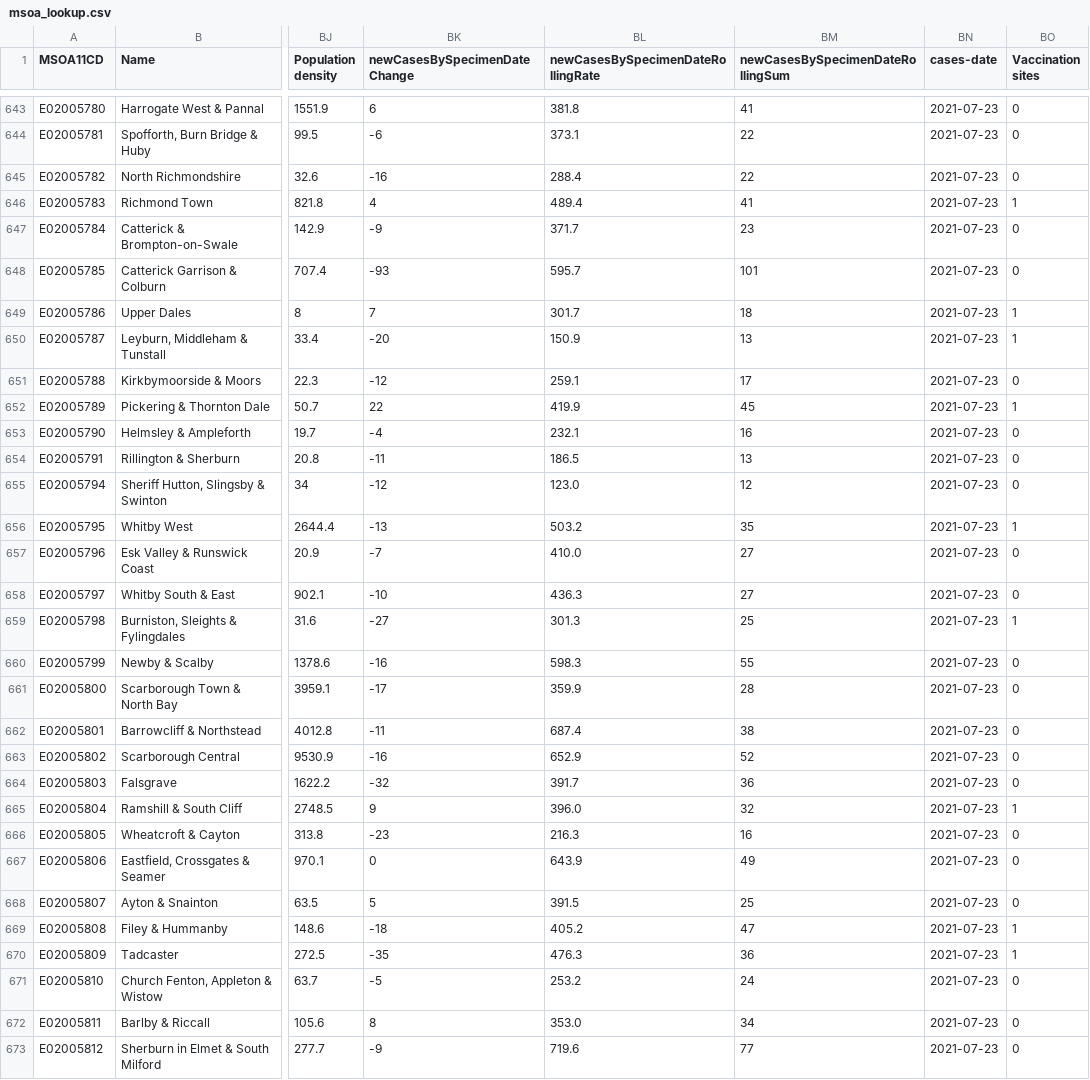
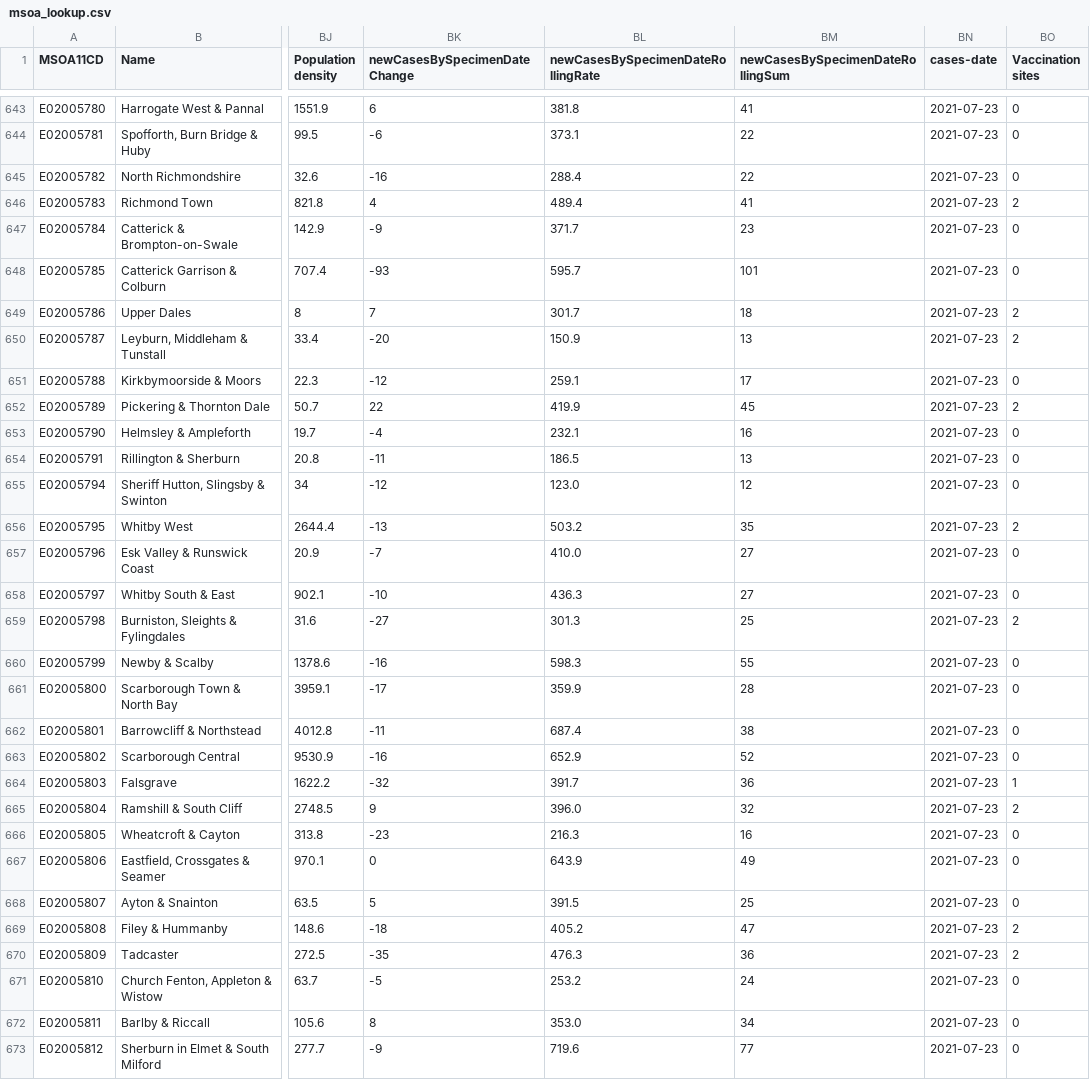
Before and after one commit to odileeds/covid-demographics, a CSV file: data/msoa_lookup.csv, drawn as a sheet; only a part is shown, gaps mark what is left out; the diff covers the shown part only; the diff names each change by its address in the sheet, - before the commit and + after, or states it on an @@ line.

Commit message:
Update vaccination sites

```diff
--- a/data/msoa_lookup.csv
+++ b/data/msoa_lookup.csv
-BO646 (Vaccination sites): 1
+BO646 (Vaccination sites): 2
-BO649:BO650 (Vaccination sites): 1
+BO649:BO650 (Vaccination sites): 2
-BO652 (Vaccination sites): 1
+BO652 (Vaccination sites): 2
-BO656 (Vaccination sites): 1
+BO656 (Vaccination sites): 2
-BO659 (Vaccination sites): 1
+BO659 (Vaccination sites): 2
-BO664 (Vaccination sites): 0
+BO664 (Vaccination sites): 1
-BO665 (Vaccination sites): 1
+BO665 (Vaccination sites): 2
-BO669:BO670 (Vaccination sites): 1
+BO669:BO670 (Vaccination sites): 2
```
Also changed, not shown: 153 edited cells elsewhere in this file, 1 other file.
